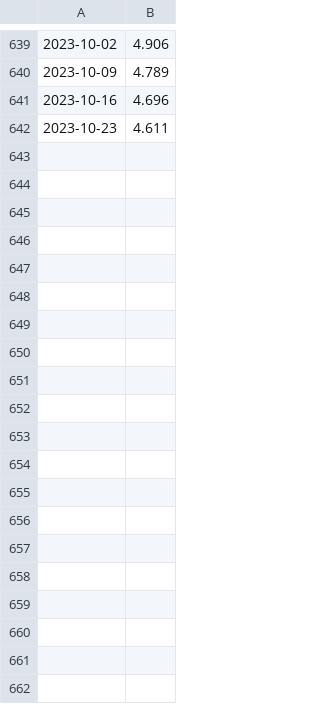
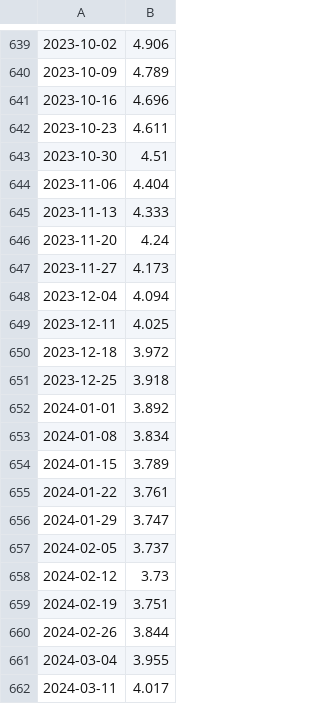
Before and after one commit to willettk/gas-mileage, a CSV file: data/cached_gas_prices.csv, drawn as a sheet; only a part is shown, gaps mark what is left out; the diff covers the shown part only.

Commit message:
Update scraped prices through Aug 2024

```diff
--- a/data/cached_gas_prices.csv
+++ b/data/cached_gas_prices.csv
@@ -642 +642,21 @@
 2023-10-23,4.611
+2023-10-30,4.51
+2023-11-06,4.404
+2023-11-13,4.333
+2023-11-20,4.24
+2023-11-27,4.173
+2023-12-04,4.094
+2023-12-11,4.025
+2023-12-18,3.972
+2023-12-25,3.918
+2024-01-01,3.892
+2024-01-08,3.834
+2024-01-15,3.789
+2024-01-22,3.761
+2024-01-29,3.747
+2024-02-05,3.737
+2024-02-12,3.73
+2024-02-19,3.751
+2024-02-26,3.844
+2024-03-04,3.955
+2024-03-11,4.017
```
Also changed, not shown: 21 added rows elsewhere in this file.
